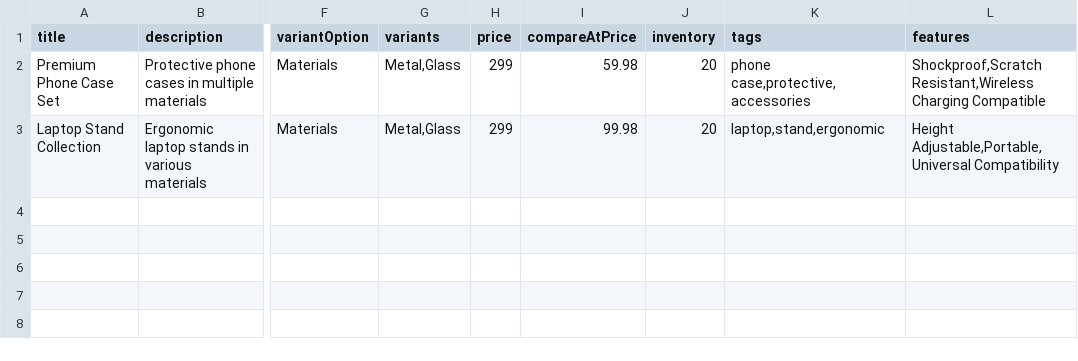
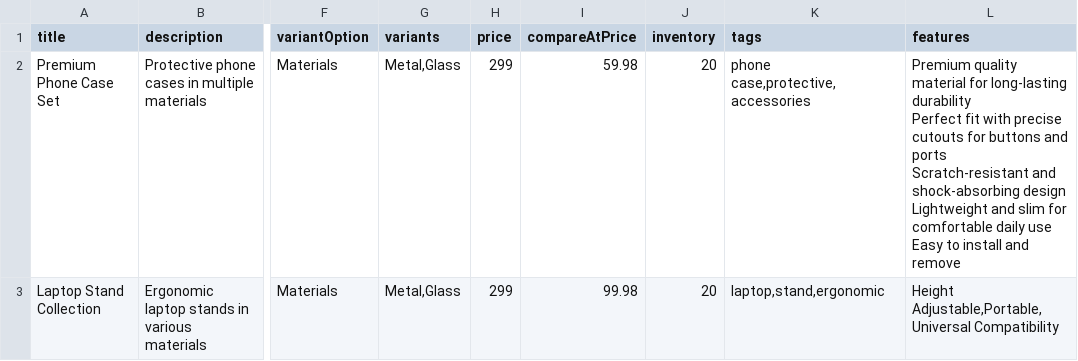
Before and after one commit to yash001dev/marketplace-connect, a CSV file: docs/bulk-upload-variant-template.csv, drawn as a sheet; only a part is shown, gaps mark what is left out; ↵ is a line break in a cell; the diff names each change by its address in the sheet, - before the commit and + after, or states it on an @@ line.

Commit message:
feat: Enhance CSV parsing to handle quoted fields with newlines and update template with detailed features

```diff
--- a/docs/bulk-upload-variant-template.csv
+++ b/docs/bulk-upload-variant-template.csv
-L2 (features): Shockproof,Scratch Resistant,Wireless Charging Compatible
+L2 (features): Premium quality material for long-lasting durability ↵ Perfect fit with precise cutouts for buttons and ports ↵ Scratch-resistant and shock-absorbing design ↵ Lightweight and slim for comfortable daily use ↵ Easy to install and remove
```
Also changed, not shown: 1 other file.
